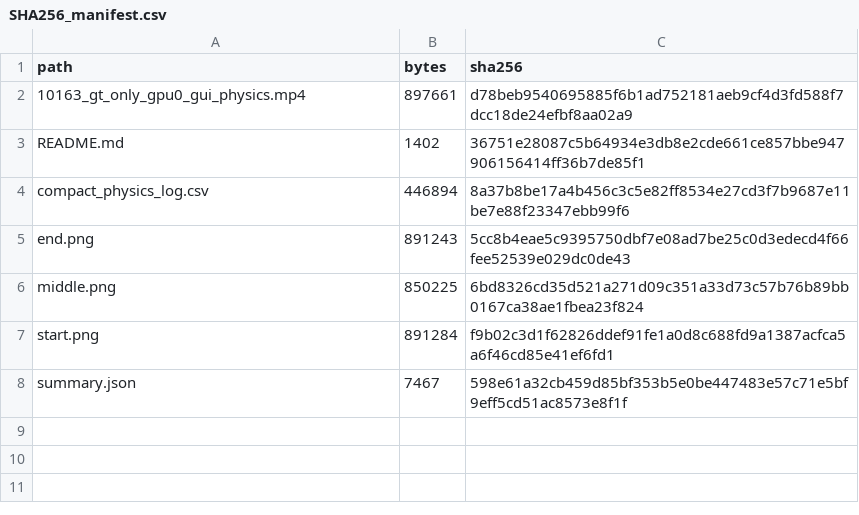
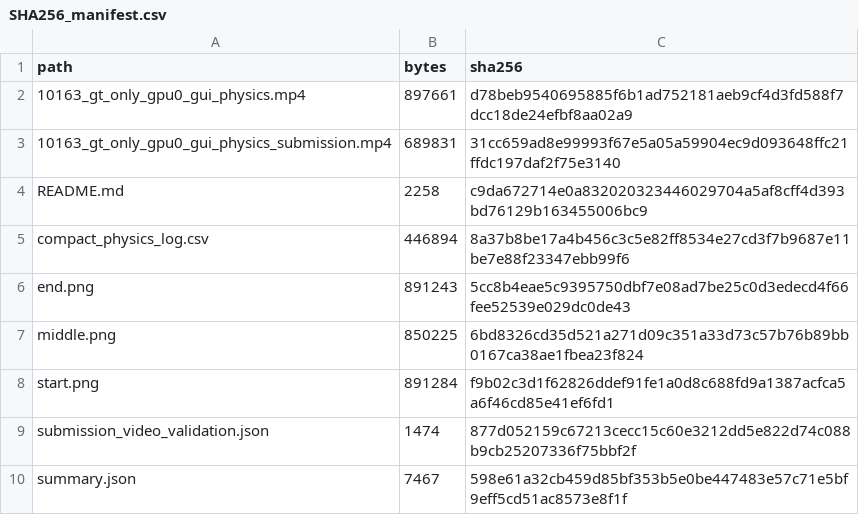
Before and after one commit to hyun2277/-physx-repro-2026, a CSV file: 04_PhysX-3D/04_한계및후속작업/2026-10-03_IsaacSim_GUI_USD_물리구동_시각검증/20261002T184456Z_10163_GT_only_GUI_physics_video/SHA256_manifest.csv, drawn as a sheet.

Commit message:
Add cropped 10163 GT-only submission video

```diff
--- a/04_PhysX-3D/04_한계및후속작업/2026-10-03_IsaacSim_GUI_USD_물리구동_시각검증/20261002T184456Z_10163_GT_only_GUI_physics_video/SHA256_manifest.csv
+++ b/04_PhysX-3D/04_한계및후속작업/2026-10-03_IsaacSim_GUI_USD_물리구동_시각검증/20261002T184456Z_10163_GT_only_GUI_physics_video/SHA256_manifest.csv
@@ -2,3 +2,4 @@ path,bytes,sha256
 10163_gt_only_gpu0_gui_physics.mp4,897661,d78beb9540695885f6b1ad752181aeb9cf4d3fd588f7dcc18de24efbf8aa02a9
-README.md,1402,36751e28087c5b64934e3db8e2cde661ce857bbe947906156414ff36b7de85f1
+10163_gt_only_gpu0_gui_physics_submission.mp4,689831,31cc659ad8e99993f67e5a05a59904ec9d093648ffc21ffdc197daf2f75e3140
+README.md,2258,c9da672714e0a832020323446029704a5af8cff4d393bd76129b163455006bc9
 compact_physics_log.csv,446894,8a37b8be17a4b456c3c5e82ff8534e27cd3f7b9687e11be7e88f23347ebb99f6
@@ -7,2 +8,3 @@ middle.png,850225,6bd8326cd35d521a271d09c351a33d73c57b76b89bb0167ca38ae1fbea23f8
 start.png,891284,f9b02c3d1f62826ddef91fe1a0d8c688fd9a1387acfca5a6f46cd85e41ef6fd1
+submission_video_validation.json,1474,877d052159c67213cecc15c60e3212dd5e822d74c088b9cb25207336f75bbf2f
 summary.json,7467,598e61a32cb459d85bf353b5e0be447483e57c71e5bf9eff5cd51ac8573e8f1f
```
Also changed, not shown: 3 other files.
